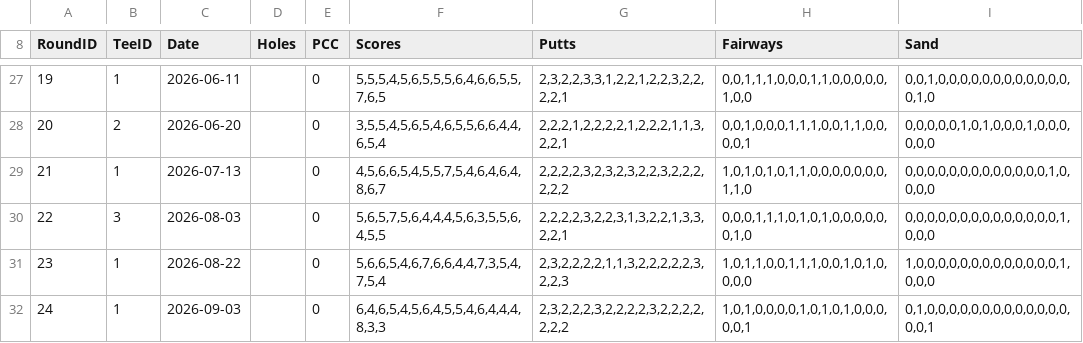
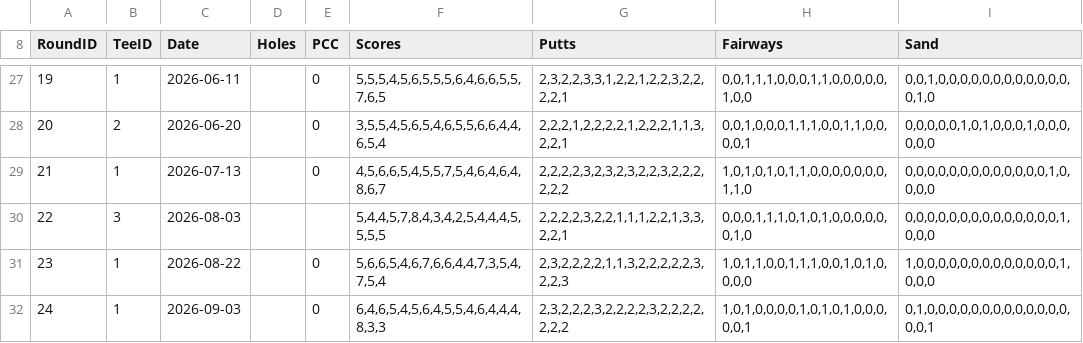
Before and after one commit to ShosMeister/GolfAnalyst, a TSV file: sample-data/rounds.tsv, drawn as a sheet; only a part is shown, gaps mark what is left out.

```diff
--- a/sample-data/rounds.tsv
+++ b/sample-data/rounds.tsv
@@ -29,3 +29,3 @@ RoundID	TeeID	Date	Holes	PCC	Scores	Putts	Fairways	Sand
 21	1	2026-07-13		0	4,5,6,6,5,4,5,5,7,5,4,6,4,6,4,8,6,7	2,2,2,2,3,2,3,2,3,2,2,3,2,2,2,2,2,2	1,0,1,0,1,0,1,1,0,0,0,0,0,0,0,1,1,0	0,0,0,0,0,0,0,0,0,0,0,0,0,1,0,0,0,0
-22	3	2026-08-03		0	5,6,5,7,5,6,4,4,4,5,6,3,5,5,6,4,5,5	2,2,2,2,3,2,2,3,1,3,2,2,1,3,3,2,2,1	0,0,0,1,1,1,0,1,0,1,0,0,0,0,0,0,1,0	0,0,0,0,0,0,0,0,0,0,0,0,0,0,1,0,0,0
+22	3	2026-08-03			5,4,4,5,7,8,4,3,4,2,5,4,4,4,5,5,5,5	2,2,2,2,3,2,2,1,1,1,2,2,1,3,3,2,2,1	0,0,0,1,1,1,0,1,0,1,0,0,0,0,0,0,1,0	0,0,0,0,0,0,0,0,0,0,0,0,0,0,1,0,0,0
 23	1	2026-08-22		0	5,6,6,5,4,6,7,6,6,4,4,7,3,5,4,7,5,4	2,3,2,2,2,2,1,1,3,2,2,2,2,2,3,2,2,3	1,0,1,1,0,0,1,1,1,0,0,1,0,1,0,0,0,0	1,0,0,0,0,0,0,0,0,0,0,0,0,0,1,0,0,0
```
Also changed, not shown: 14 other files.
